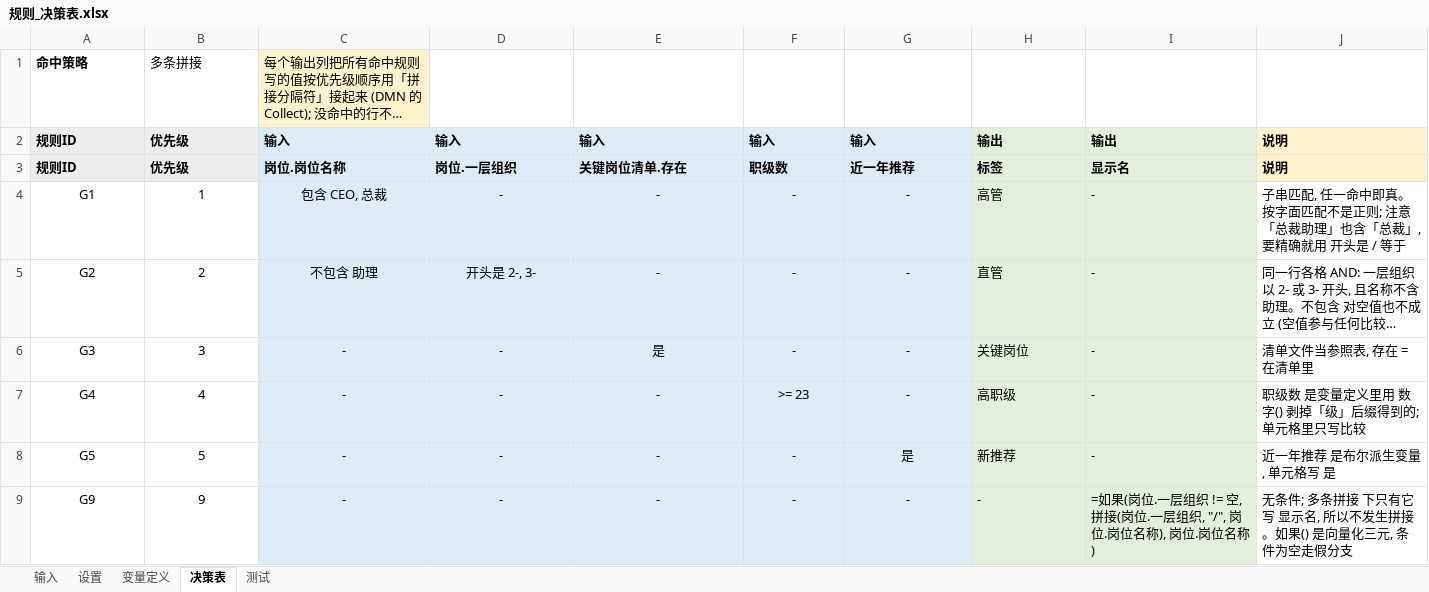
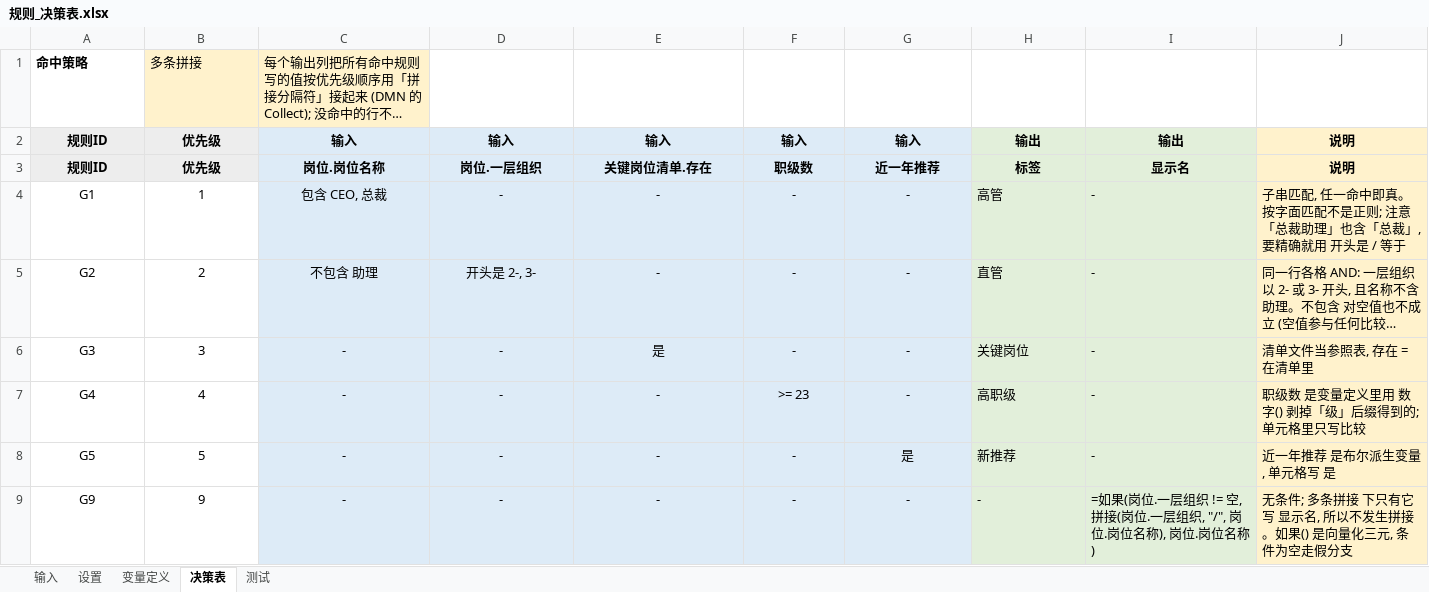
Before and after one commit to zhuqingxun/rule-sheet, an Excel workbook: examples/position-tags/规则_决策表.xlsx, sheet 决策表, drawn as a sheet; long unchanged cells end in …; values as stored, in another font and other column widths than the file's, no borders; the diff names each change by its address in the sheet, - before the commit and + after, or states it on an @@ line.

```diff
--- a/examples/position-tags/规则_决策表.xlsx (sheet 决策表)
+++ b/examples/position-tags/规则_决策表.xlsx (sheet 决策表)
-B1 fill: none
+B1 fill: #FFF2CC
-A2:J3 alignment: left
+A2:J3 alignment: center
-J4:J9 fill: none
+J4:J9 fill: #FFF2CC
```
Also changed, not shown: sheet 测试, sheet 输入, sheet 设置, sheet 变量定义, examples/customer-sync/本月流水.xlsx, examples/customer-sync/规则_决策表.xlsx, 17 other files.
